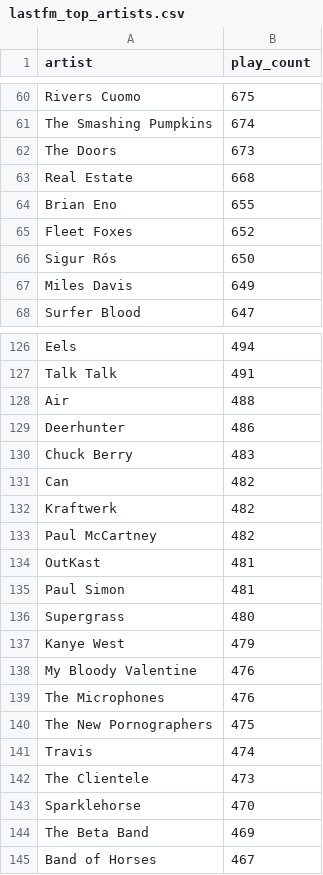
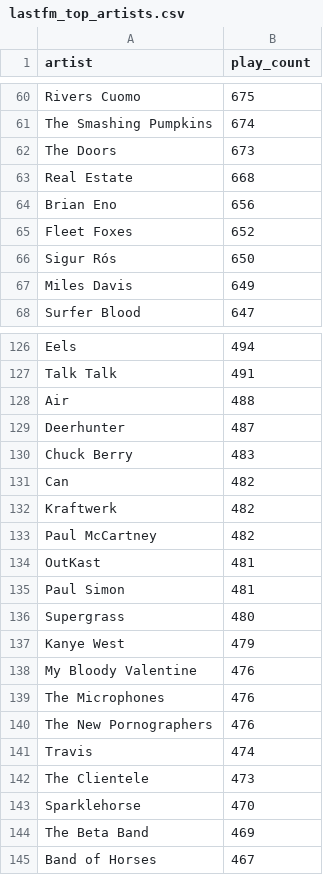
Before and after one commit to gboeing/data-visualization, a CSV file: lastfm-listening-history/data/lastfm_top_artists.csv, drawn as a sheet; only a part is shown, gaps mark what is left out; the diff covers the shown part only.

```diff
--- a/lastfm-listening-history/data/lastfm_top_artists.csv
+++ b/lastfm-listening-history/data/lastfm_top_artists.csv
@@ -63,3 +63,3 @@ The Doors,673
 Real Estate,668
-Brian Eno,655
+Brian Eno,656
 Fleet Foxes,652
@@ -128,3 +128,3 @@ Talk Talk,491
 Air,488
-Deerhunter,486
+Deerhunter,487
 Chuck Berry,483
@@ -139,3 +139,3 @@ My Bloody Valentine,476
 The Microphones,476
-The New Pornographers,475
+The New Pornographers,476
 Travis,474
```
Also changed, not shown: 2 added rows, 2 removed rows and 3 edited cells elsewhere in this file, lastfm-listening-history/data/lastfm_top_albums.csv, 10 other files.
